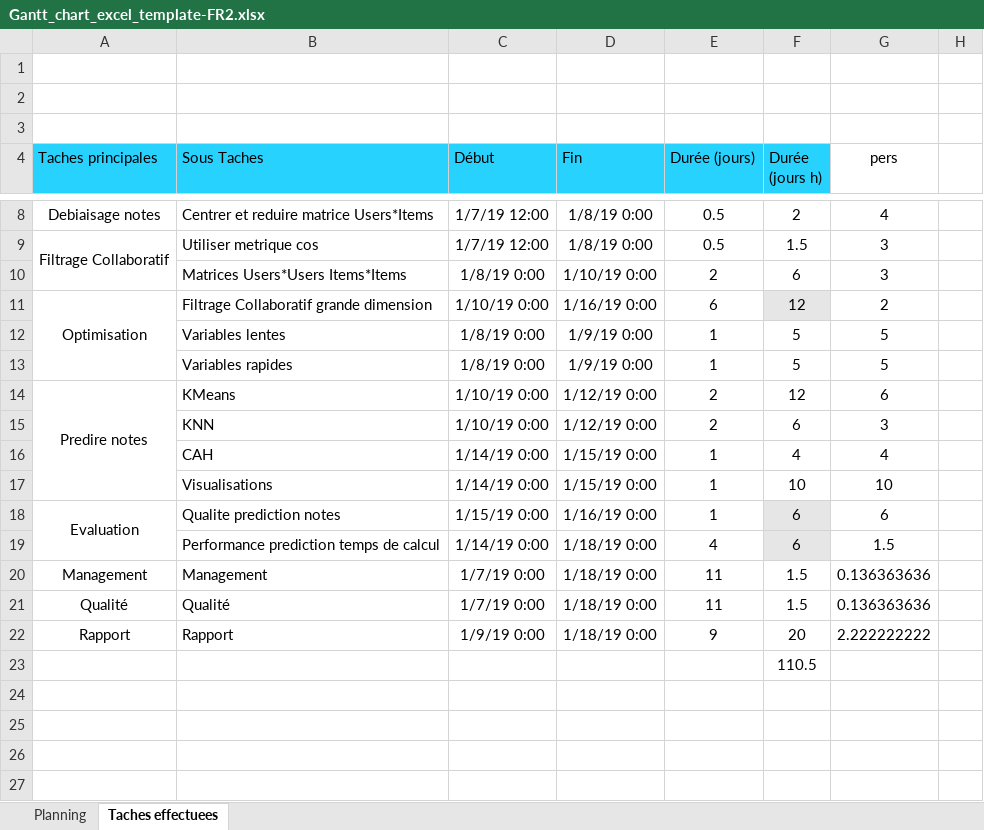
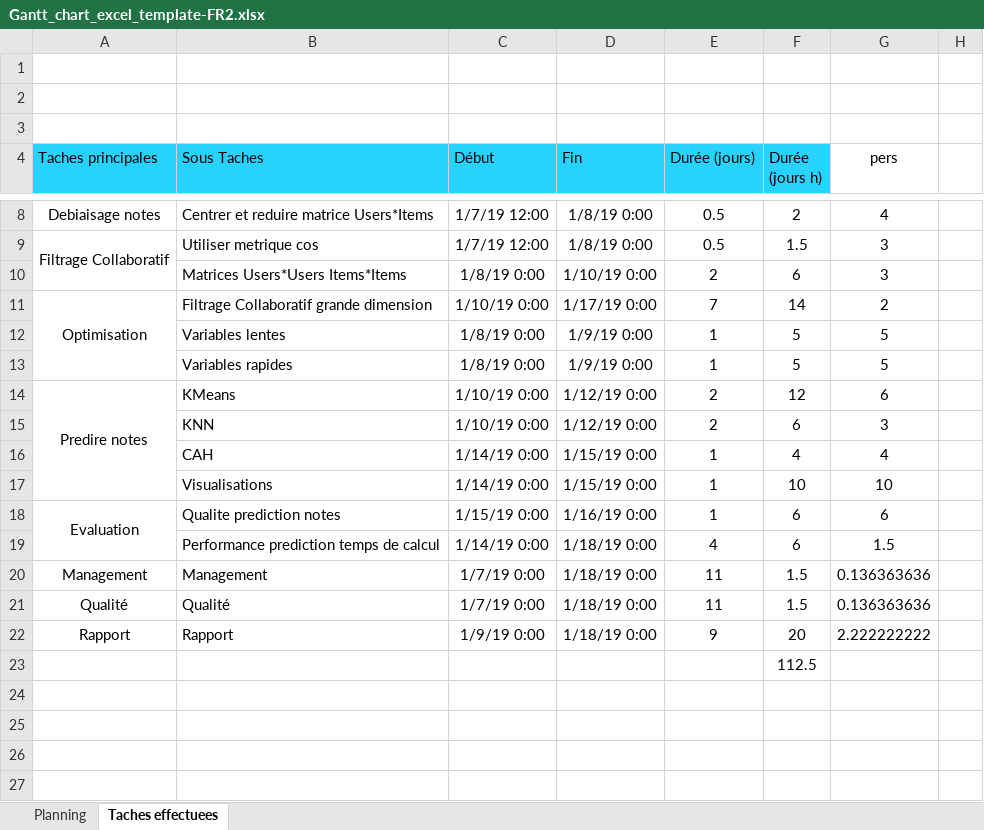
Before and after one commit to diawahad/G2_Filtrage_Collaboratif, an Excel workbook: Rapport/Gantt_chart_excel_template-FR2.xlsx, sheet Taches effectuees, drawn as a sheet; only a part is shown, gaps mark what is left out; values as stored, in another font and other column widths than the file's, no borders; charts and pictures not drawn; the diff names each change by its address in the sheet, - before the commit and + after, or states it on an @@ line.

Commit message:
[UPDATE]Gantt

```diff
--- a/Rapport/Gantt_chart_excel_template-FR2.xlsx (sheet Taches effectuees)
+++ b/Rapport/Gantt_chart_excel_template-FR2.xlsx (sheet Taches effectuees)
-D11 (Fin): 1/16/19 0:00
+D11 (Fin): 1/17/19 0:00
-E11 (Durée (jours)): 6
+E11 (Durée (jours)): 7
-F11 (Durée (jours h)): 12
+F11 (Durée (jours h)): 14
-F11 fill: #E7E6E6
+F11 fill: none
-F18:F19 fill: #E7E6E6
+F18:F19 fill: none
-F23 (Durée (jours h)): 110.5
+F23 (Durée (jours h)): 112.5
```
Also changed, not shown: charts or pictures.
